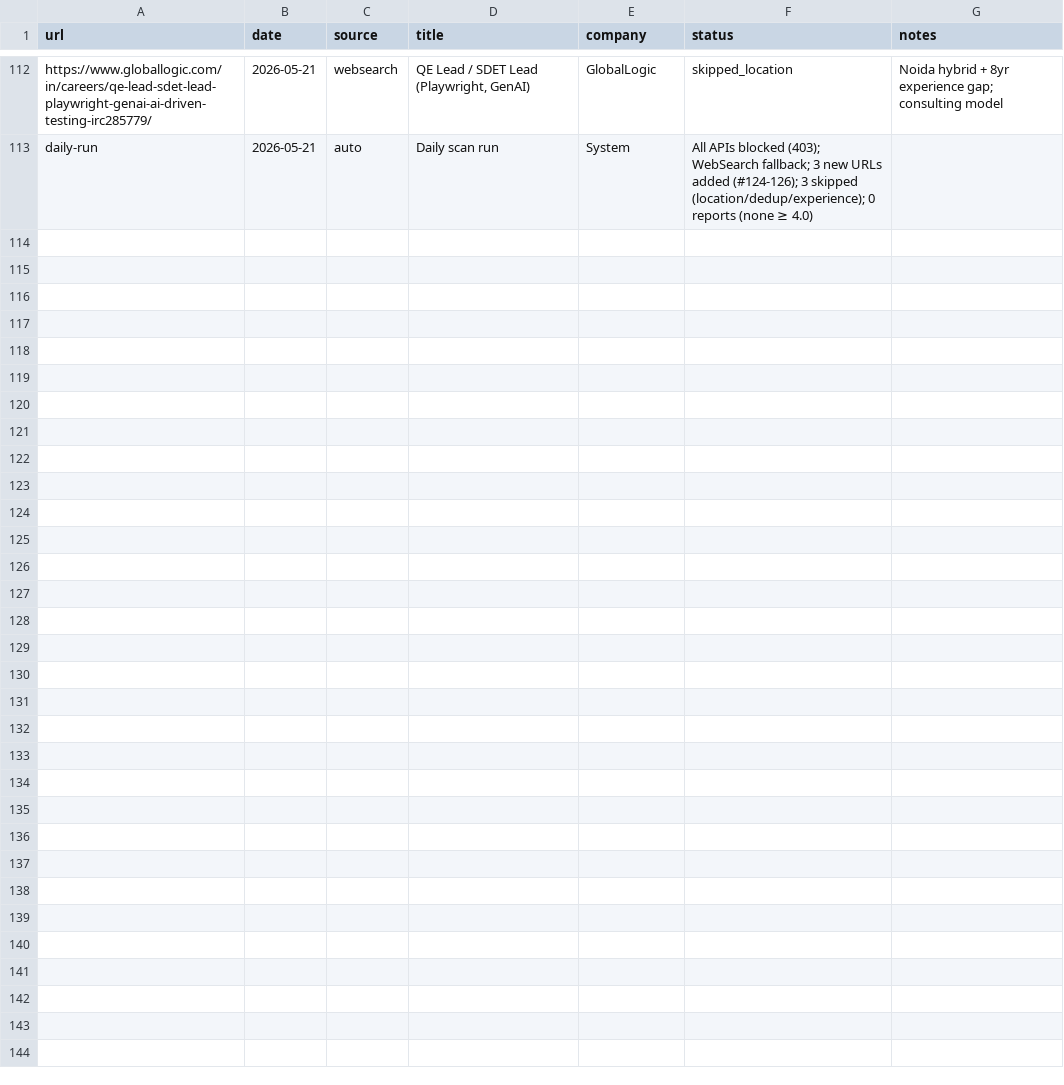
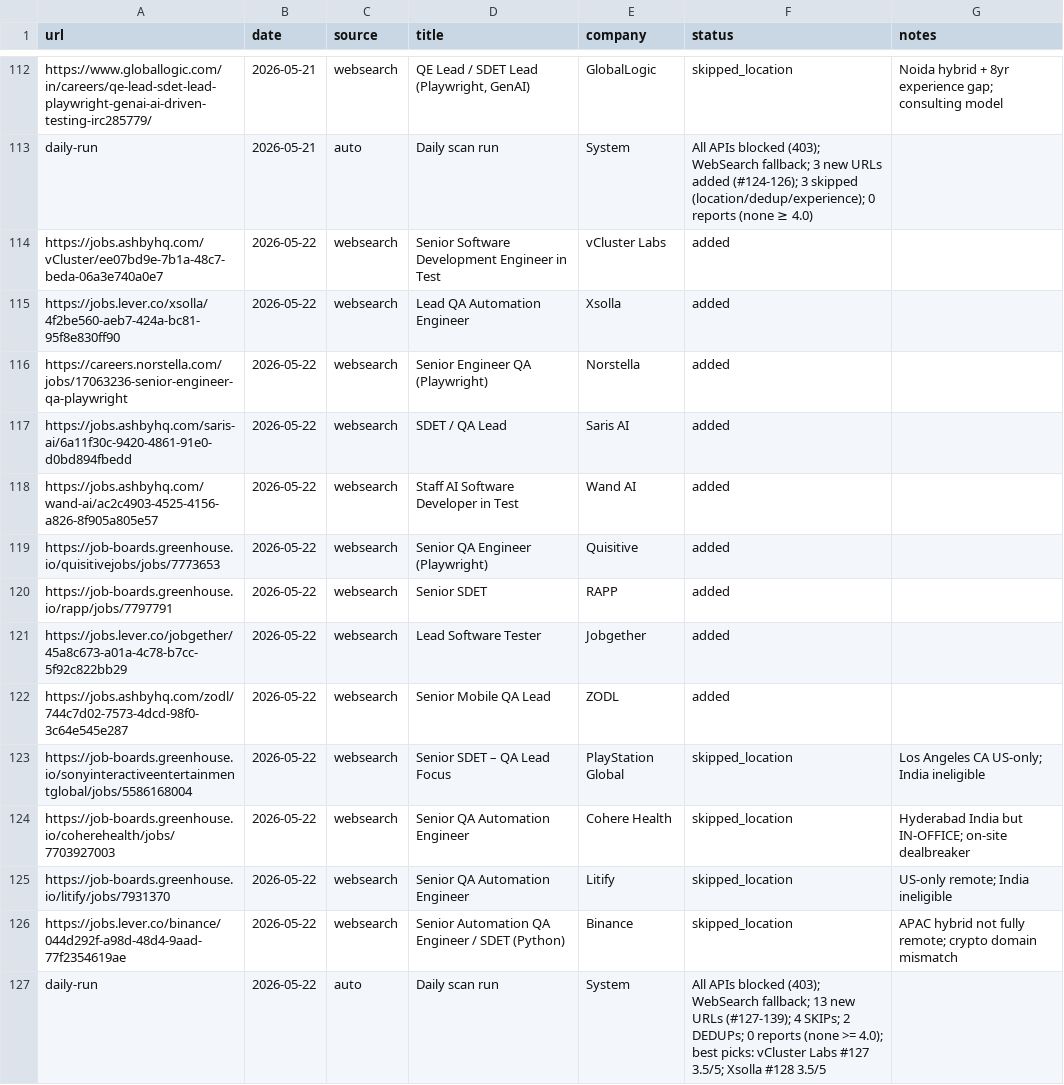
Before and after one commit to Gaurav-Khungar/career-ops, a TSV file: data/scan-history.tsv, drawn as a sheet; only a part is shown, gaps mark what is left out.

```diff
--- a/data/scan-history.tsv
+++ b/data/scan-history.tsv
@@ -113 +113,15 @@ https://www.globallogic.com/in/careers/qe-lead-sdet-lead-playwright-genai-ai-dri
 daily-run	2026-05-21	auto	Daily scan run	System	All APIs blocked (403); WebSearch fallback; 3 new URLs added (#124-126); 3 skipped (location/dedup/experience); 0 reports (none ≥ 4.0)
+https://jobs.ashbyhq.com/vCluster/ee07bd9e-7b1a-48c7-beda-06a3e740a0e7	2026-05-22	websearch	Senior Software Development Engineer in Test	vCluster Labs	added
+https://jobs.lever.co/xsolla/4f2be560-aeb7-424a-bc81-95f8e830ff90	2026-05-22	websearch	Lead QA Automation Engineer	Xsolla	added
+https://careers.norstella.com/jobs/17063236-senior-engineer-qa-playwright	2026-05-22	websearch	Senior Engineer QA (Playwright)	Norstella	added
+https://jobs.ashbyhq.com/saris-ai/6a11f30c-9420-4861-91e0-d0bd894fbedd	2026-05-22	websearch	SDET / QA Lead	Saris AI	added
+https://jobs.ashbyhq.com/wand-ai/ac2c4903-4525-4156-a826-8f905a805e57	2026-05-22	websearch	Staff AI Software Developer in Test	Wand AI	added
+https://job-boards.greenhouse.io/quisitivejobs/jobs/7773653	2026-05-22	websearch	Senior QA Engineer (Playwright)	Quisitive	added
+https://job-boards.greenhouse.io/rapp/jobs/7797791	2026-05-22	websearch	Senior SDET	RAPP	added
+https://jobs.lever.co/jobgether/45a8c673-a01a-4c78-b7cc-5f92c822bb29	2026-05-22	websearch	Lead Software Tester	Jobgether	added
+https://jobs.ashbyhq.com/zodl/744c7d02-7573-4dcd-98f0-3c64e545e287	2026-05-22	websearch	Senior Mobile QA Lead	ZODL	added
+https://job-boards.greenhouse.io/sonyinteractiveentertainmentglobal/jobs/5586168004	2026-05-22	websearch	Senior SDET – QA Lead Focus	PlayStation Global	skipped_location	Los Angeles CA US-only; India ineligible
+https://job-boards.greenhouse.io/coherehealth/jobs/7703927003	2026-05-22	websearch	Senior QA Automation Engineer	Cohere Health	skipped_location	Hyderabad India but IN-OFFICE; on-site dealbreaker
+https://job-boards.greenhouse.io/litify/jobs/7931370	2026-05-22	websearch	Senior QA Automation Engineer	Litify	skipped_location	US-only remote; India ineligible
+https://jobs.lever.co/binance/044d292f-a98d-48d4-9aad-77f2354619ae	2026-05-22	websearch	Senior Automation QA Engineer / SDET (Python)	Binance	skipped_location	APAC hybrid not fully remote; crypto domain mismatch
+daily-run	2026-05-22	auto	Daily scan run	System	All APIs blocked (403); WebSearch fallback; 13 new URLs (#127-139); 4 SKIPs; 2 DEDUPs; 0 reports (none >= 4.0); best picks: vCluster Labs #127 3.5/5; Xsolla #128 3.5/5
```
Also changed, not shown: 15 other files.
